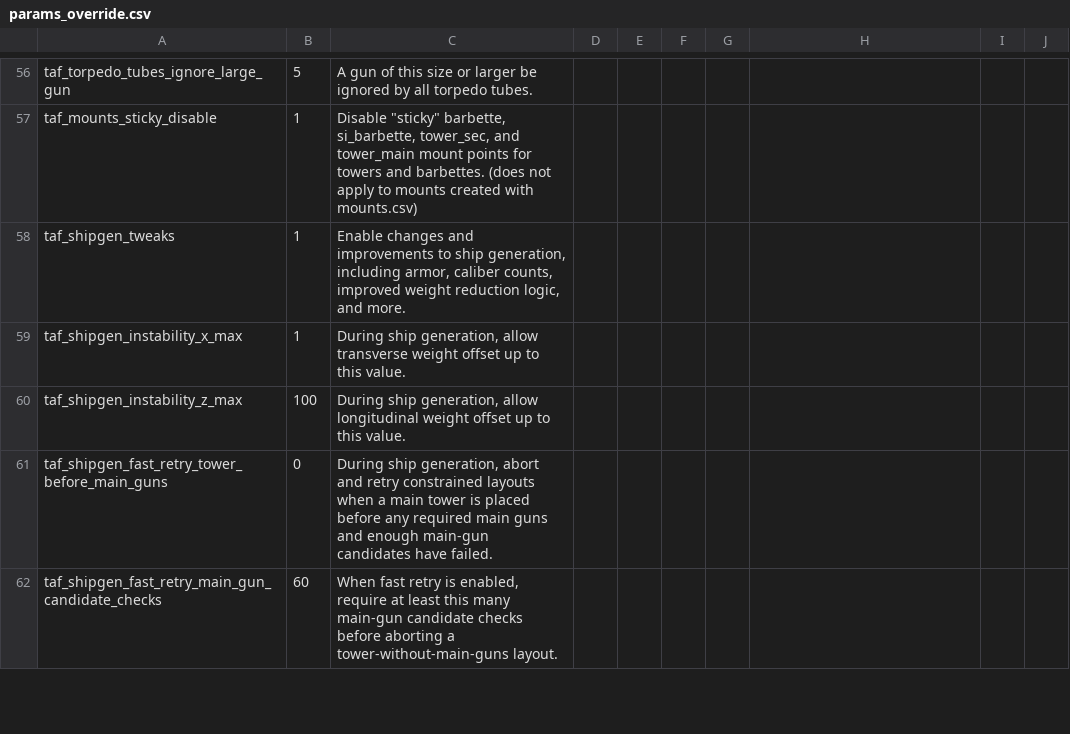
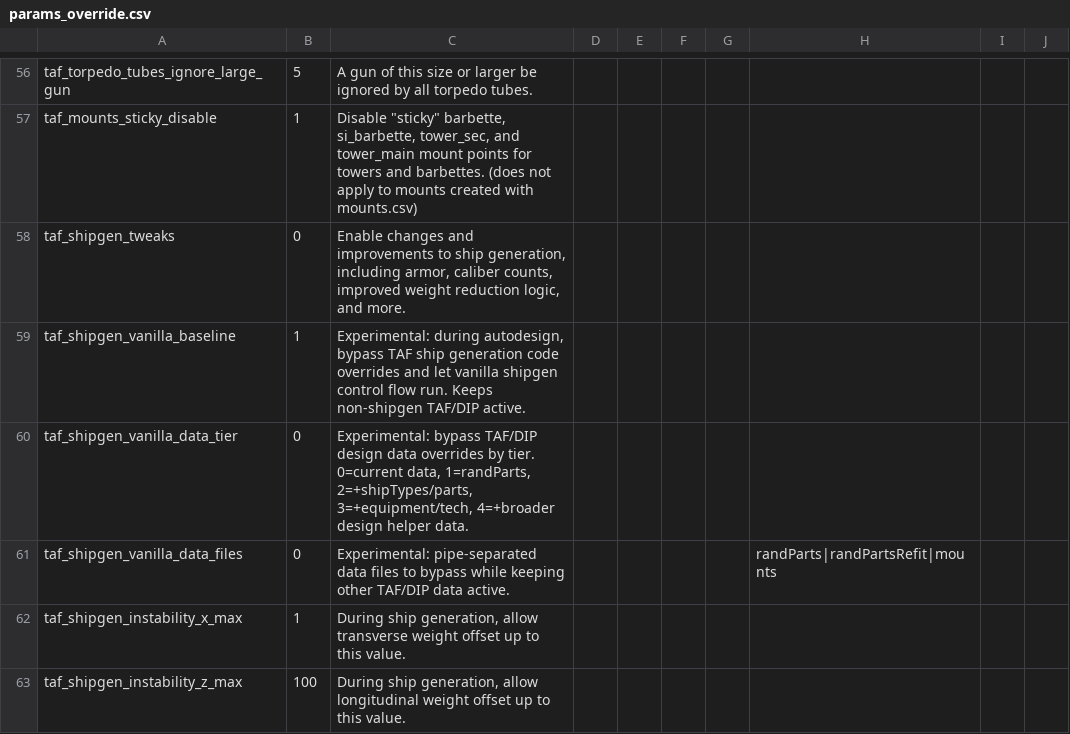
Before and after one commit to DukeDagor/UADRealismDIP, a CSV file: TweaksAndFixes/Default_Files/TAF_Files/params_override.csv, drawn as a sheet; only a part is shown, gaps mark what is left out; the shorter side is filled out with more unchanged rows.

```diff
--- a/TweaksAndFixes/Default_Files/TAF_Files/params_override.csv
+++ b/TweaksAndFixes/Default_Files/TAF_Files/params_override.csv
@@ -57,3 +57,6 @@ taf_torpedo_tubes_ignore_large_gun,5,A gun of this size or larger be ignored by
 taf_mounts_sticky_disable,1,"Disable ""sticky"" barbette, si_barbette, tower_sec, and tower_main mount points for towers and barbettes. (does not apply to mounts created with mounts.csv)",,,,,,,
-taf_shipgen_tweaks,1,"Enable changes and improvements to ship generation, including armor, caliber counts, improved weight reduction logic, and more.",,,,,,,
+taf_shipgen_tweaks,0,"Enable changes and improvements to ship generation, including armor, caliber counts, improved weight reduction logic, and more.",,,,,,,
+taf_shipgen_vanilla_baseline,1,"Experimental: during autodesign, bypass TAF ship generation code overrides and let vanilla shipgen control flow run. Keeps non-shipgen TAF/DIP active.",,,,,,,
+taf_shipgen_vanilla_data_tier,0,"Experimental: bypass TAF/DIP design data overrides by tier. 0=current data, 1=randParts, 2=+shipTypes/parts, 3=+equipment/tech, 4=+broader design helper data.",,,,,,,
+taf_shipgen_vanilla_data_files,0,"Experimental: pipe-separated data files to bypass while keeping other TAF/DIP data active.",,,,,randParts|randPartsRefit|mounts,,,
 taf_shipgen_instability_x_max,1,"During ship generation, allow transverse weight offset up to this value.",,,,,,,
```
Also changed, not shown: 13 other files.
